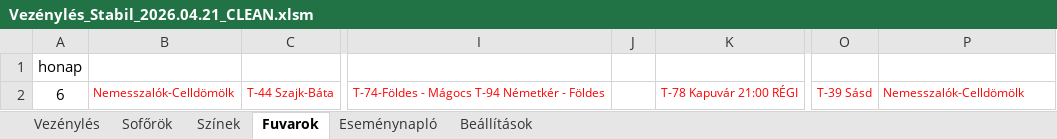
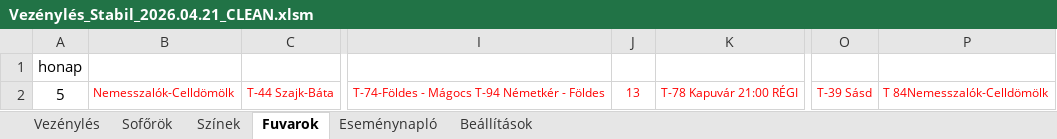
Before and after one commit to bukfa-web/vezenyles-excel, an Excel workbook: Vezénylés_Stabil_2026.04.21_CLEAN.xlsm, sheet Fuvarok, drawn as a sheet; only a part is shown, gaps mark what is left out; values as stored, in another font and other column widths than the file's, no borders; charts and pictures not drawn; the diff names each change by its address in the sheet, - before the commit and + after, or states it on an @@ line.

```diff
--- a/Vezénylés_Stabil_2026.04.21_CLEAN.xlsm (sheet Fuvarok)
+++ b/Vezénylés_Stabil_2026.04.21_CLEAN.xlsm (sheet Fuvarok)
-A2: 6
+A2: 5
-J2: (empty)
+J2: 13
-P2: Nemesszalók-Celldömölk
+P2: T 84Nemesszalók-Celldömölk
```
Also changed, not shown: sheet Eseménynapló, sheet Vezénylés, sheet Beállítások, 2 other files.
